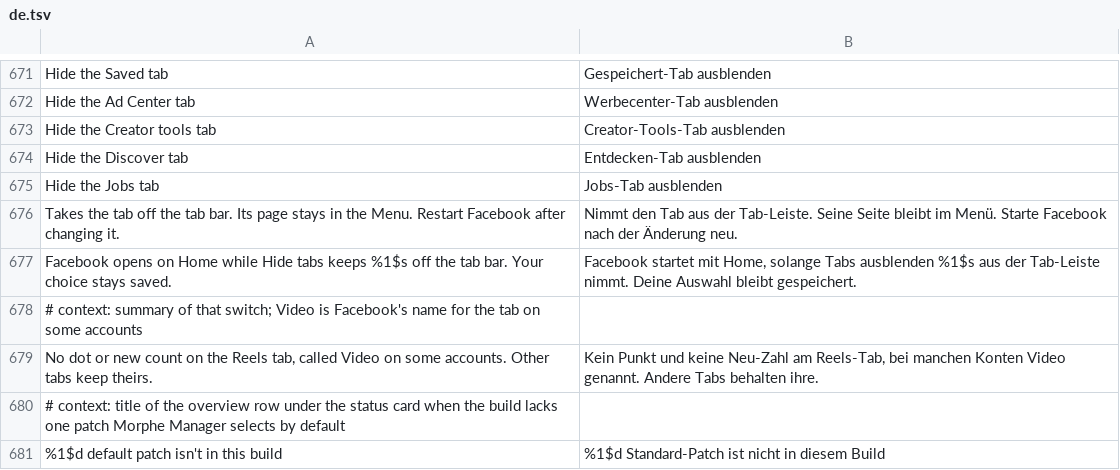
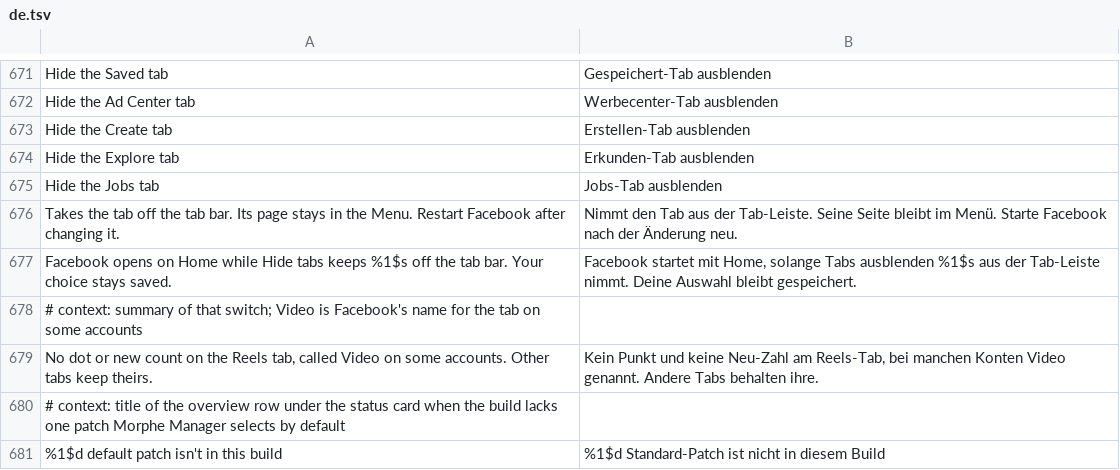
Before and after one commit to SA-SUJON/HushFacebook, a TSV file: extensions/shared/library/src/main/l10n/de.tsv, drawn as a sheet; only a part is shown, gaps mark what is left out; removed rows and columns are numbered as before the commit, all else as after; the diff names each change by its address in the sheet, - before the commit and + after, or states it on an @@ line.

```diff
--- a/extensions/shared/library/src/main/l10n/de.tsv
+++ b/extensions/shared/library/src/main/l10n/de.tsv
-row 673: Hide the Creator tools tab | Creator-Tools-Tab ausblenden
-row 674: Hide the Discover tab | Entdecken-Tab ausblenden
+row 673: Hide the Create tab | Erstellen-Tab ausblenden
+row 674: Hide the Explore tab | Erkunden-Tab ausblenden
```
Also changed, not shown: extensions/shared/library/src/main/l10n/es.tsv, extensions/shared/library/src/main/l10n/in.tsv, 13 other files.
